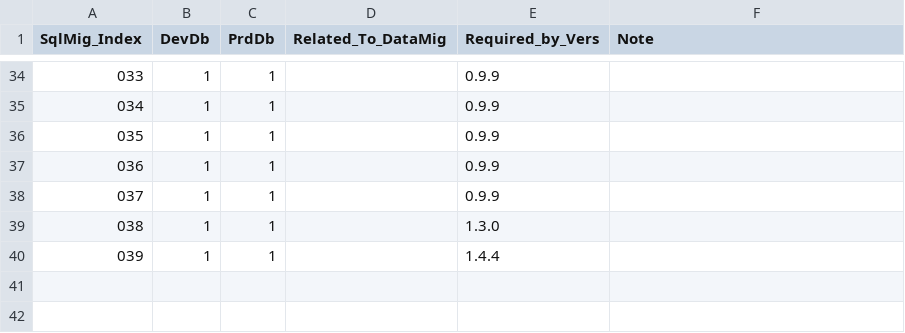
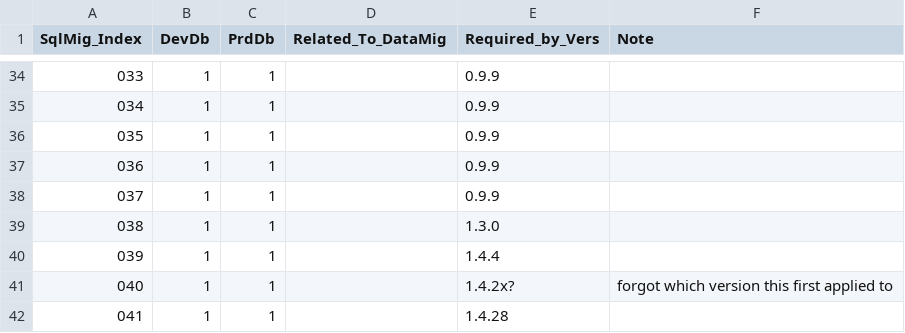
Before and after one commit to CheckMadeLtd/CheckMade, a CSV file: Src/CheckMade.DevOps/scripts/sql/sql_migration_tracker.csv, drawn as a sheet; only a part is shown, gaps mark what is left out; the diff names each change by its address in the sheet, - before the commit and + after, or states it on an @@ line.

```diff
--- a/Src/CheckMade.DevOps/scripts/sql/sql_migration_tracker.csv
+++ b/Src/CheckMade.DevOps/scripts/sql/sql_migration_tracker.csv
+row 41: 040 | 1 | 1 |  | 1.4.2x? | forgot which version this first applied to
+row 42: 041 | 1 | 1 |  | 1.4.28
```
Also changed, not shown: 10 other files.
